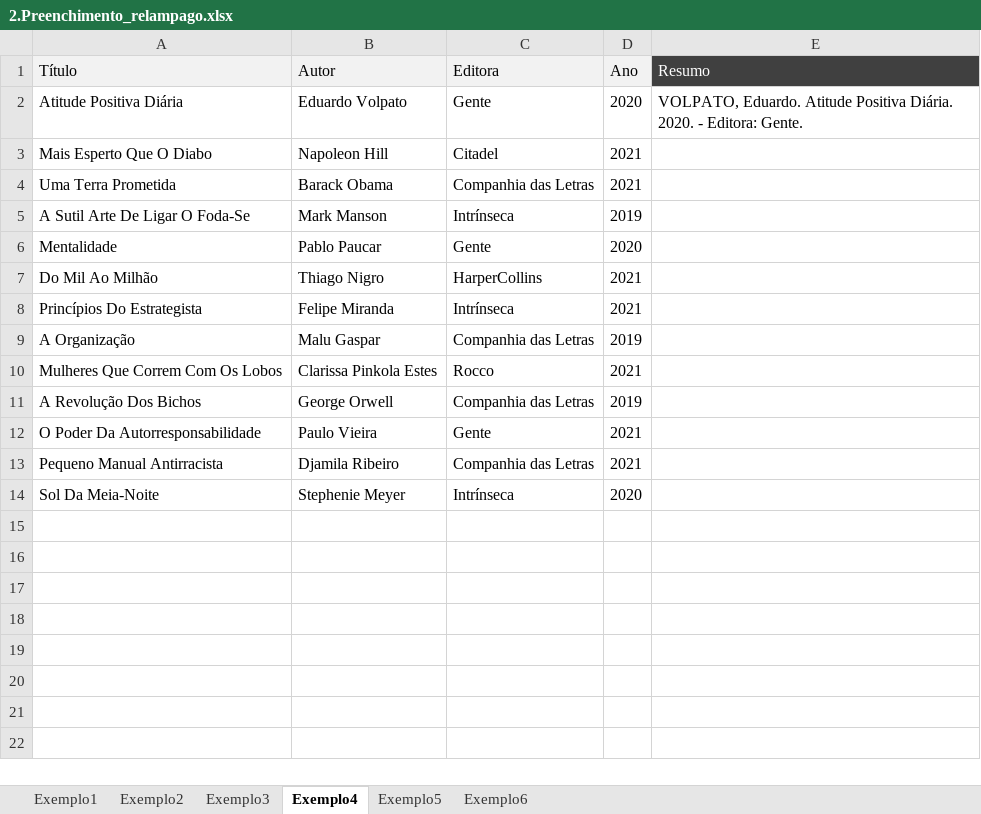
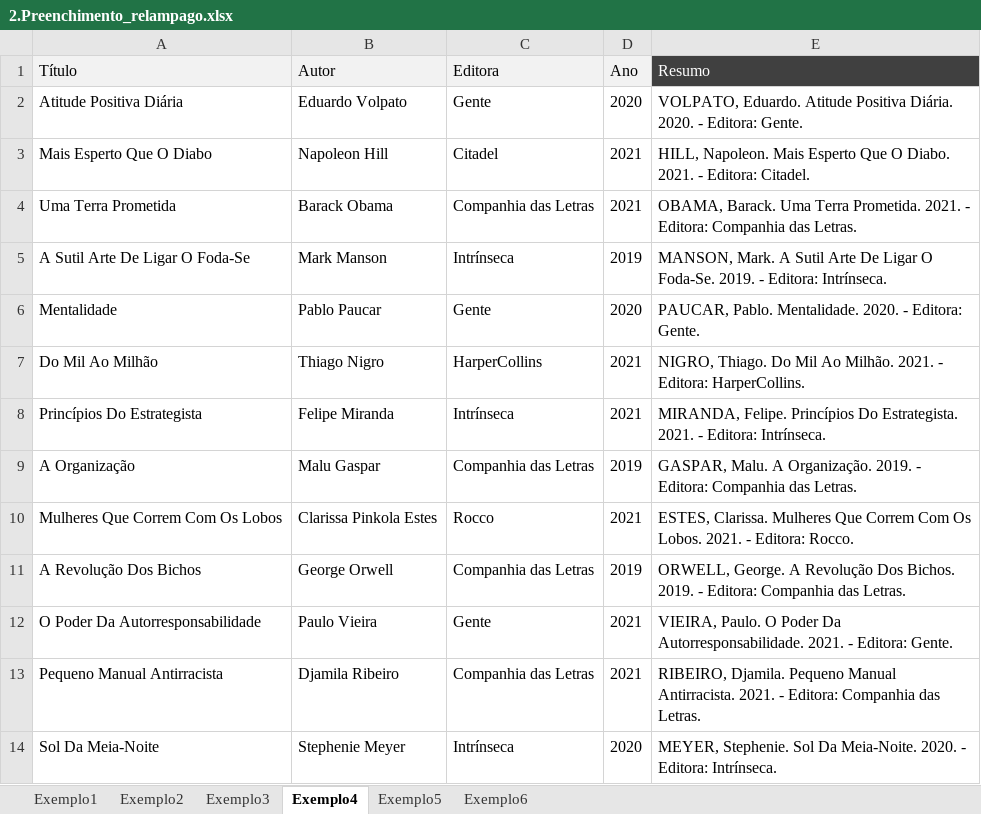
Before and after one commit to Filipeck/hashTagTreinamento, an Excel workbook: 2.Excel/hands-on/5.Ferramentas_dados/2.Preenchimento_relampago.xlsx, sheet Exemplo4, drawn as a sheet; values as stored, in another font and other column widths than the file's, no borders; the diff names each change by its address in the sheet, - before the commit and + after, or states it on an @@ line.

```diff
--- a/2.Excel/hands-on/5.Ferramentas_dados/2.Preenchimento_relampago.xlsx (sheet Exemplo4)
+++ b/2.Excel/hands-on/5.Ferramentas_dados/2.Preenchimento_relampago.xlsx (sheet Exemplo4)
-E3 (Resumo): (empty)
+E3 (Resumo): HILL, Napoleon. Mais Esperto Que O Diabo. 2021. - Editora: Citadel.
-E4 (Resumo): (empty)
+E4 (Resumo): OBAMA, Barack. Uma Terra Prometida. 2021. - Editora: Companhia das Letras.
-E5 (Resumo): (empty)
+E5 (Resumo): MANSON, Mark. A Sutil Arte De Ligar O Foda-Se. 2019. - Editora: Intrínseca.
-E6 (Resumo): (empty)
+E6 (Resumo): PAUCAR, Pablo. Mentalidade. 2020. - Editora: Gente.
-E7 (Resumo): (empty)
+E7 (Resumo): NIGRO, Thiago. Do Mil Ao Milhão. 2021. - Editora: HarperCollins.
-E8 (Resumo): (empty)
+E8 (Resumo): MIRANDA, Felipe. Princípios Do Estrategista. 2021. - Editora: Intrínseca.
-E9 (Resumo): (empty)
+E9 (Resumo): GASPAR, Malu. A Organização. 2019. - Editora: Companhia das Letras.
-E10 (Resumo): (empty)
+E10 (Resumo): ESTES, Clarissa. Mulheres Que Correm Com Os Lobos. 2021. - Editora: Rocco.
-E11 (Resumo): (empty)
+E11 (Resumo): ORWELL, George. A Revolução Dos Bichos. 2019. - Editora: Companhia das Letras.
-E12 (Resumo): (empty)
+E12 (Resumo): VIEIRA, Paulo. O Poder Da Autorresponsabilidade. 2021. - Editora: Gente.
-E13 (Resumo): (empty)
+E13 (Resumo): RIBEIRO, Djamila. Pequeno Manual Antirracista. 2021. - Editora: Companhia das Letras.
-E14 (Resumo): (empty)
+E14 (Resumo): MEYER, Stephenie. Sol Da Meia-Noite. 2020. - Editora: Intrínseca.
```
Also changed, not shown: sheet Exemplo3.
